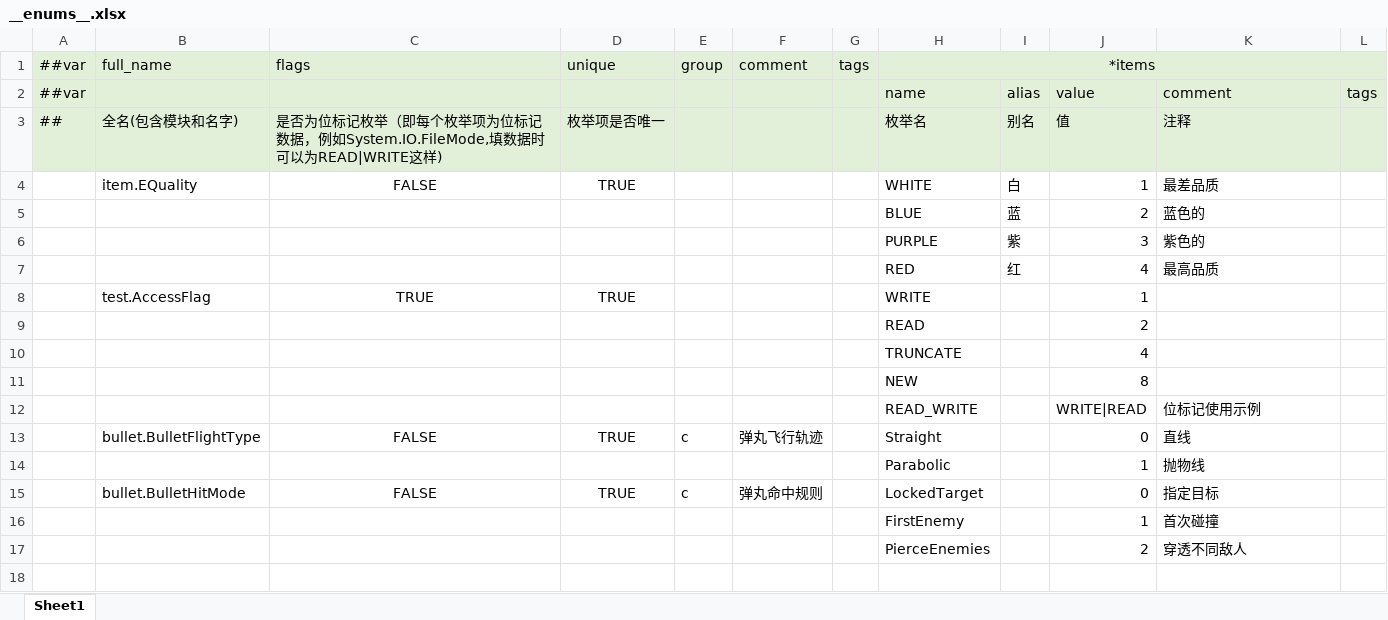
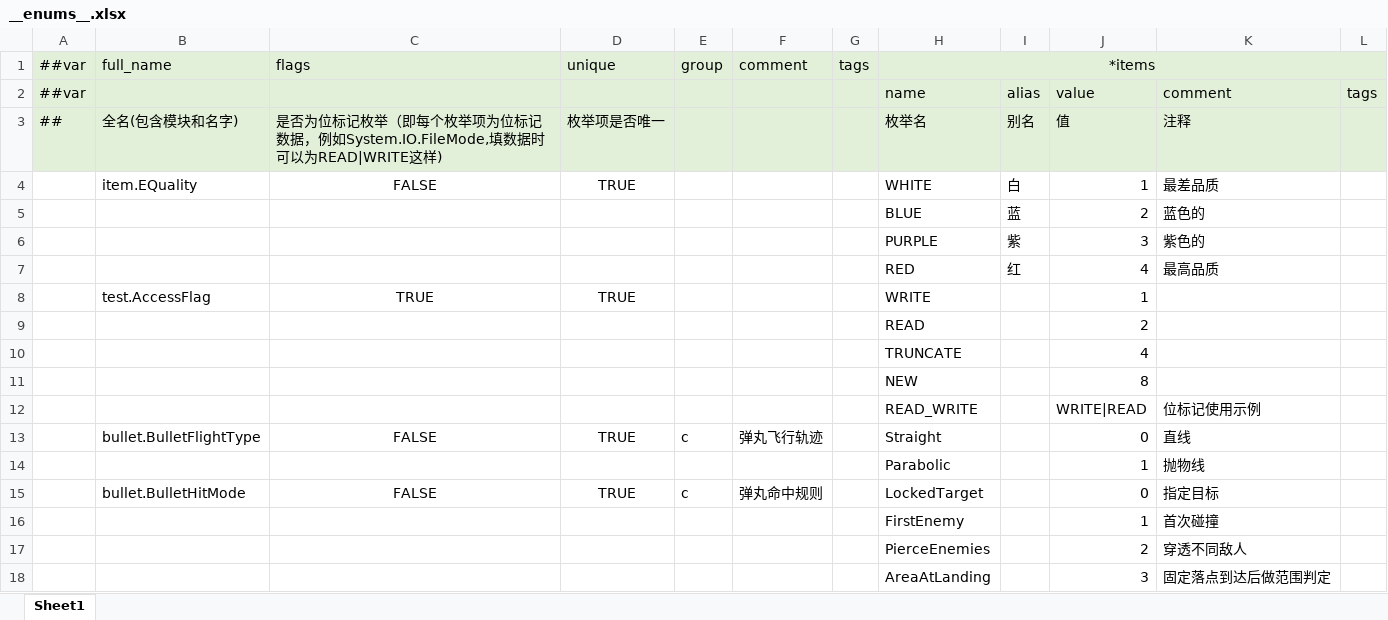
Before and after one commit to grorge15/FreshGuard, an Excel workbook: GameConfig/Datas/__enums__.xlsx, sheet Sheet1, drawn as a sheet; values as stored, in another font and other column widths than the file's, no borders; the diff names each change by its address in the sheet, - before the commit and + after, or states it on an @@ line.

```diff
--- a/GameConfig/Datas/__enums__.xlsx (sheet Sheet1)
+++ b/GameConfig/Datas/__enums__.xlsx (sheet Sheet1)
+row 18:  |  |  |  |  |  |  | AreaAtLanding |  | 3 | 固定落点到达后做范围判定
```
Also changed, not shown: GameConfig/Datas/buff.xlsx, GameConfig/Datas/bullet.xlsx, 4 other files.
